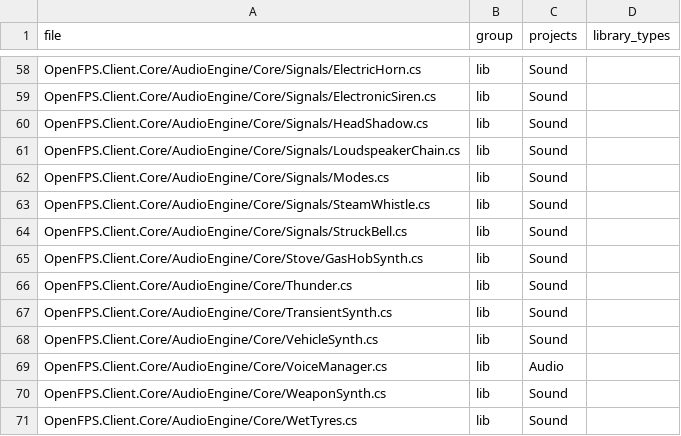
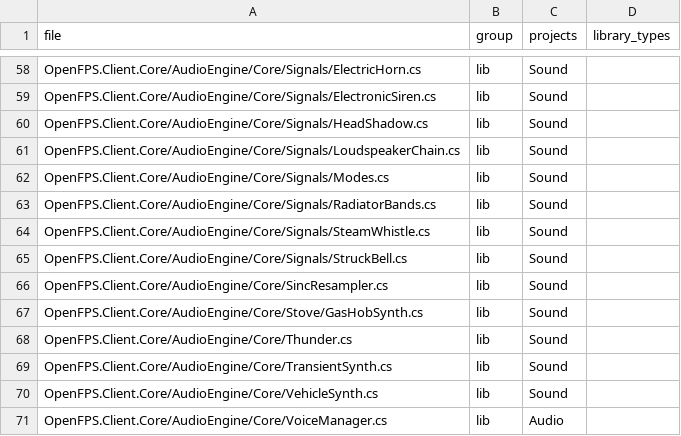
Before and after one commit to churst90/open-fps, a TSV file: OpenFPS.Tests/LibraryBoundary/files.tsv, drawn as a sheet; only a part is shown, gaps mark what is left out; the shorter side is filled out with more unchanged rows; the diff names each change by its address in the sheet, - before the commit and + after, or states it on an @@ line.

```diff
--- a/OpenFPS.Tests/LibraryBoundary/files.tsv
+++ b/OpenFPS.Tests/LibraryBoundary/files.tsv
+row 63: OpenFPS.Client.Core/AudioEngine/Core/Signals/RadiatorBands.cs | lib | Sound
+row 66: OpenFPS.Client.Core/AudioEngine/Core/SincResampler.cs | lib | Sound
```
Also changed, not shown: 5 other files.
